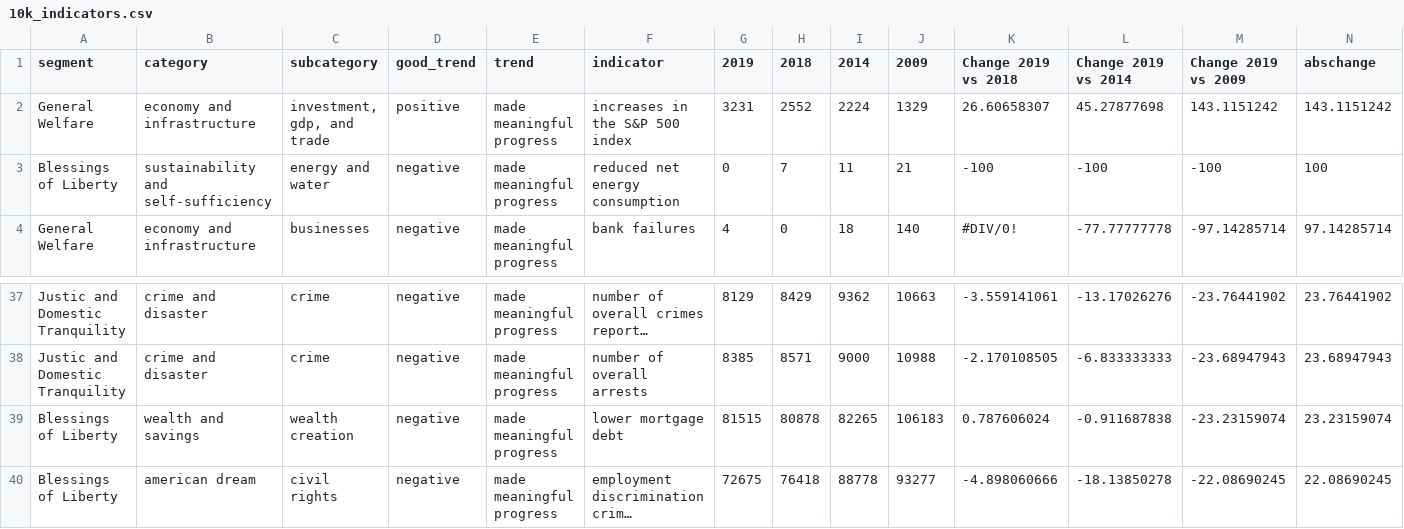
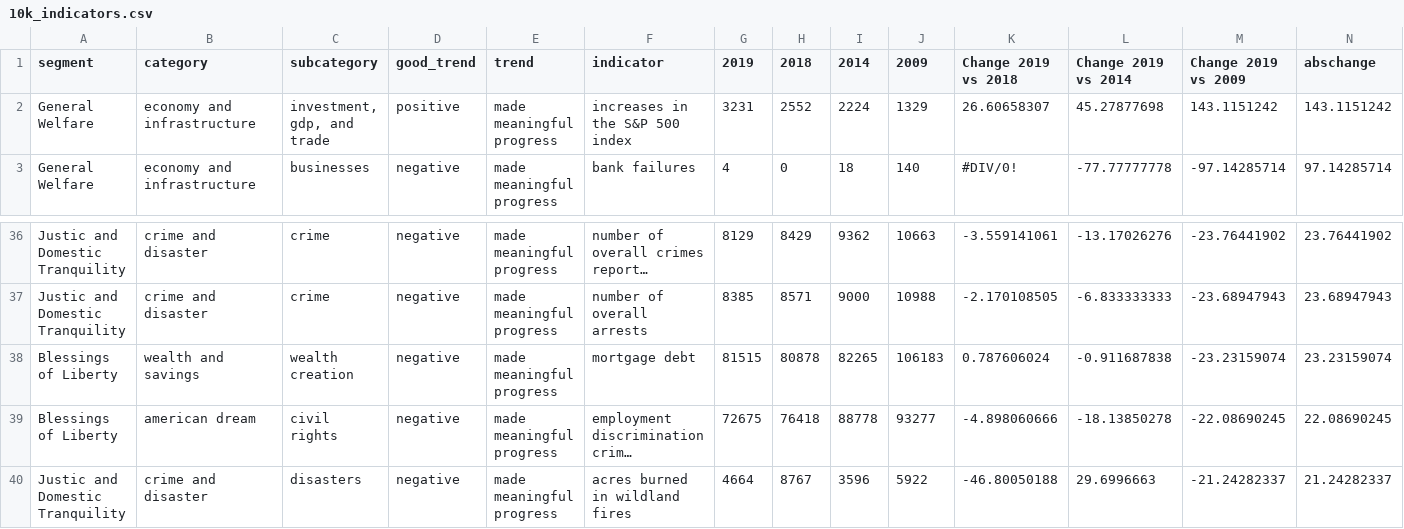
Before and after one commit to fernandob-usafacts/10k, a CSV file: 10k_indicators.csv, drawn as a sheet; only a part is shown, gaps mark what is left out; the shorter side is filled out with more unchanged rows; long unchanged cells end in …; removed rows and columns are numbered as before the commit, all else as after; the diff names each change by its address in the sheet, - before the commit and + after, or states it on an @@ line.

```diff
--- a/10k_indicators.csv
+++ b/10k_indicators.csv
-row 3: Blessings of Liberty | sustainability and self-sufficiency | energy and water | negative | made meaningful progress | reduced net energy consumption | 0 | 7 | 11 | 21 | -100 | -100 | -100 | 100
-F38 (indicator): lower mortgage debt
+F38 (indicator): mortgage debt
```
Also changed, not shown: 1 other file.
